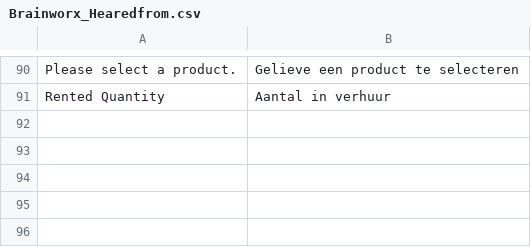
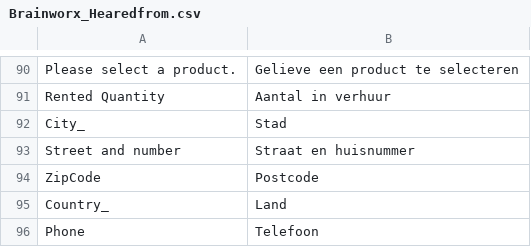
Before and after one commit to Brainworx/Magento, a CSV file: app/locale/nl_NL/Brainworx_Hearedfrom.csv, drawn as a sheet; only a part is shown, gaps mark what is left out; the diff names each change by its address in the sheet, - before the commit and + after, or states it on an @@ line.

```diff
--- a/app/locale/nl_NL/Brainworx_Hearedfrom.csv
+++ b/app/locale/nl_NL/Brainworx_Hearedfrom.csv
+row 92: City_ | Stad
+row 93: Street and number | Straat en huisnummer
+row 94: ZipCode | Postcode
+row 95: Country_ | Land
+row 96: Phone | Telefoon
```
Also changed, not shown: 5 other files.
